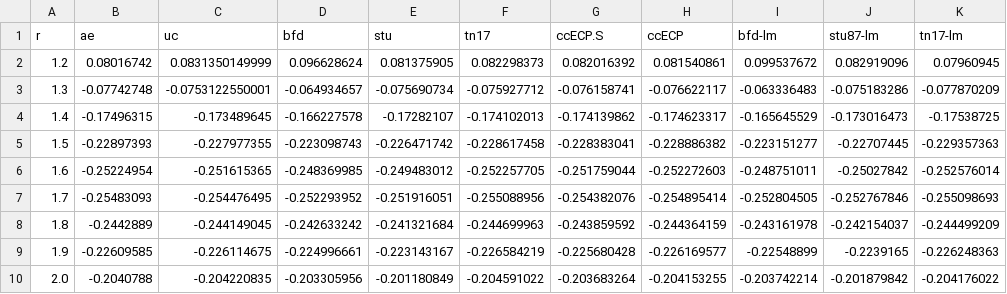
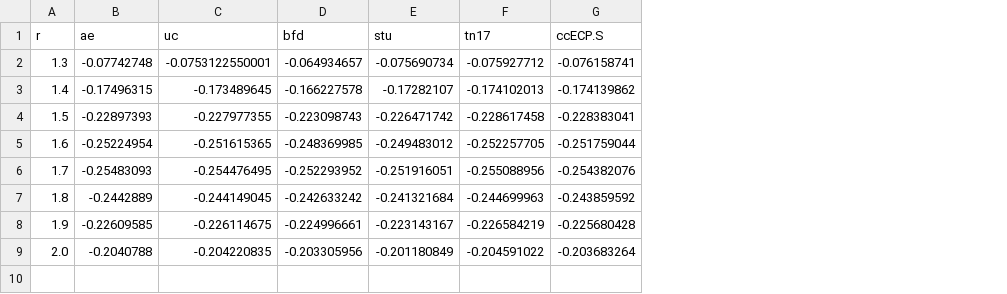
Before and after one commit to camelto2/correlated-data, a CSV file: csv/ScO_5z.csv, drawn as a sheet; removed rows and columns are numbered as before the commit, all else as after; the diff names each change by its address in the sheet, - before the commit and + after, or states it on an @@ line.

```diff
--- a/csv/ScO_5z.csv
+++ b/csv/ScO_5z.csv
-column H (ccECP), rows 3-10: -0.076622117 | -0.174623317 | -0.228886382 | -0.252272603 | -0.254895414 | -0.244364159 | -0.226169577 | -0.204153255
-column I (bfd-lm), rows 3-10: -0.063336483 | -0.165645529 | -0.223151277 | -0.248751011 | -0.252804505 | -0.243161978 | -0.22548899 | -0.203742214
-column J (stu87-lm), rows 3-10: -0.075183286 | -0.173016473 | -0.22707445 | -0.25027842 | -0.252767846 | -0.242154037 | -0.2239165 | -0.201879842
-column K (tn17-lm), rows 3-10: -0.077870209 | -0.17538725 | -0.229357363 | -0.252576014 | -0.255098693 | -0.244499209 | -0.226248363 | -0.204176022
-row 2: 1.2 | 0.08016742 | 0.0831350149999 | 0.096628624 | 0.081375905 | 0.082298373 | 0.082016392 | 0.081540861 | 0.099537672 | 0.082919096 | 0.07960945
```
Also changed, not shown: csv/ScH_5z.csv, 3 other files.
